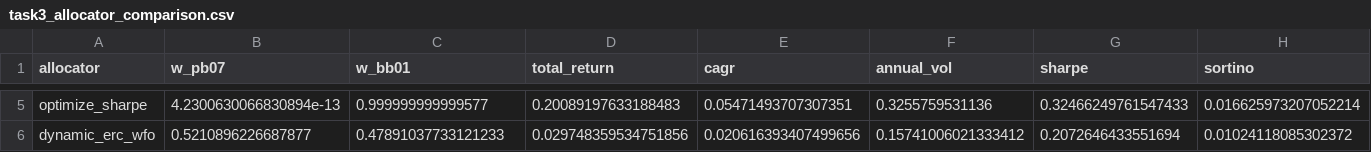
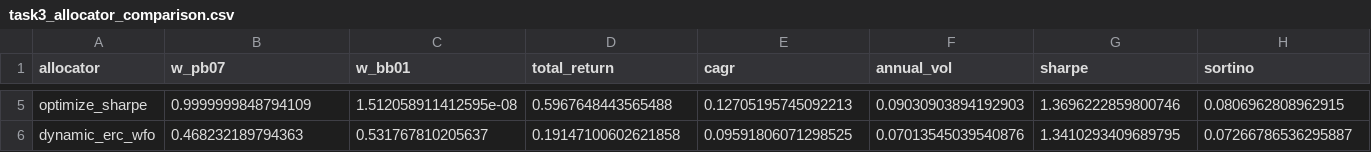
Before and after one commit to Sirius-5107/Prepathon_Quant_PS, a CSV file: research_output/task3_allocator_comparison.csv, drawn as a sheet; only a part is shown, gaps mark what is left out; the diff covers the shown part only; the diff names each change by its address in the sheet, - before the commit and + after, or states it on an @@ line.

```diff
--- a/research_output/task3_allocator_comparison.csv
+++ b/research_output/task3_allocator_comparison.csv
-B5 (w_pb07): 4.2300630066830894e-13
+B5 (w_pb07): 0.9999999848794109
-C5 (w_bb01): 0.999999999999577
+C5 (w_bb01): 1.512058911412595e-08
-D5 (total_return): 0.20089197633188483
+D5 (total_return): 0.5967648443565488
-E5 (cagr): 0.05471493707307351
+E5 (cagr): 0.12705195745092213
-F5 (annual_vol): 0.3255759531136
+F5 (annual_vol): 0.09030903894192903
-G5 (sharpe): 0.32466249761547433
+G5 (sharpe): 1.3696222859800746
-H5 (sortino): 0.016625973207052214
+H5 (sortino): 0.0806962808962915
-B6 (w_pb07): 0.5210896226687877
+B6 (w_pb07): 0.468232189794363
-C6 (w_bb01): 0.47891037733121233
+C6 (w_bb01): 0.531767810205637
-D6 (total_return): 0.029748359534751856
+D6 (total_return): 0.19147100602621858
-E6 (cagr): 0.020616393407499656
+E6 (cagr): 0.09591806071298525
-F6 (annual_vol): 0.15741006021333412
+F6 (annual_vol): 0.07013545039540876
-G6 (sharpe): 0.2072646433551694
+G6 (sharpe): 1.3410293409689795
-H6 (sortino): 0.01024118085302372
+H6 (sortino): 0.07266786536295887
```
Also changed, not shown: 32 edited cells elsewhere in this file, research_output/task3_dynamic_oos_equity.csv, research_output/task3_grid_search.csv, 4 other files.
